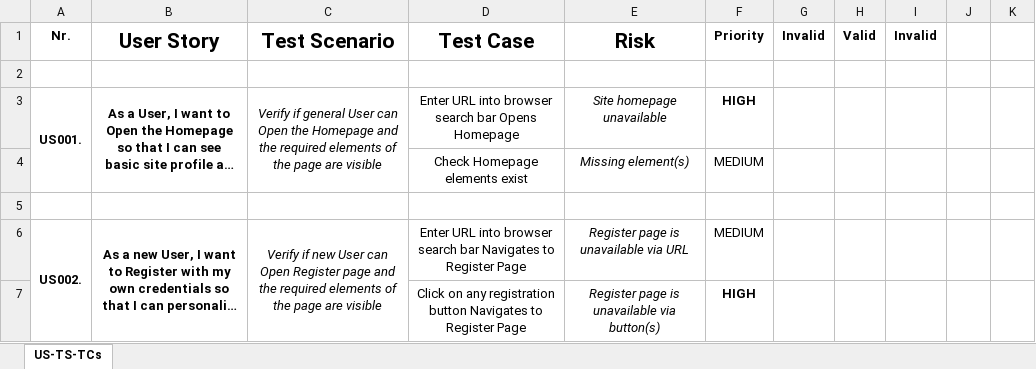
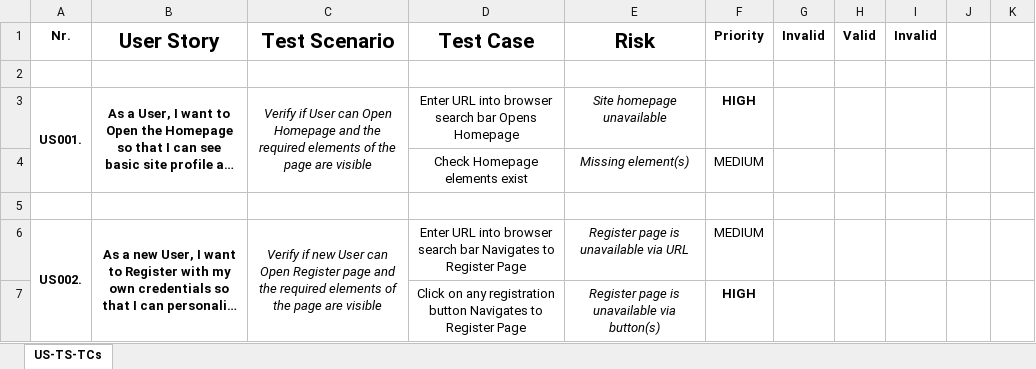
Before and after one commit to pasztorz/kdt-pom-Selenium-project, an Excel workbook: User Stories.xlsx, sheet US-TS-TCs, drawn as a sheet; only a part is shown; long unchanged cells end in …; values as stored, in another font and other column widths than the file's, no borders; the diff covers the shown part only; the diff names each change by its address in the sheet, - before the commit and + after, or states it on an @@ line.

Commit message:
add_minor_changes_and_corrections_to_'User Stories.xlsx'

```diff
--- a/User Stories.xlsx (sheet US-TS-TCs)
+++ b/User Stories.xlsx (sheet US-TS-TCs)
-C3 (Test Scenario): Verify if general User can Open the Homepage and…
+C3 (Test Scenario): Verify if User can Open Homepage and…
```
Also changed, not shown: 1 added row, 1 removed row, 9 edited cells and merged cells elsewhere in this sheet.
